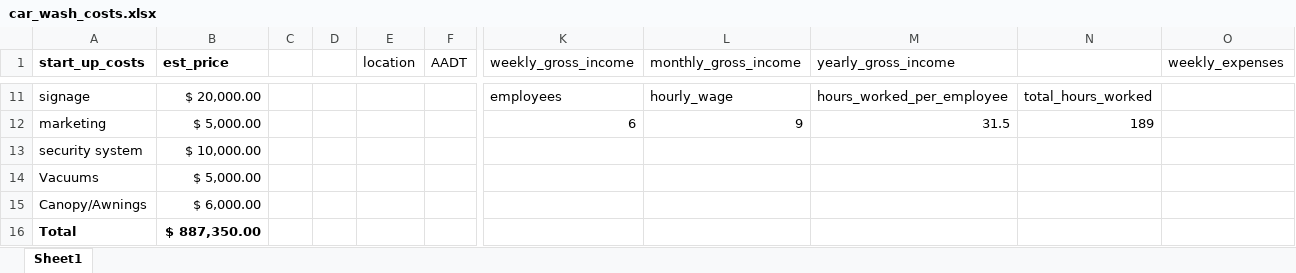
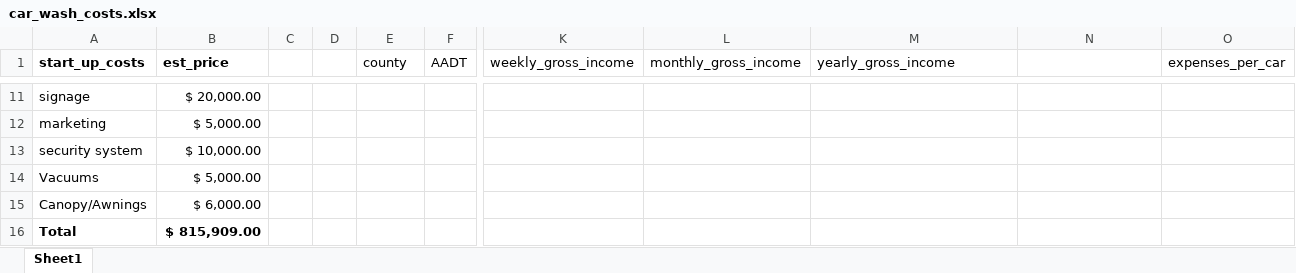
Before and after one commit to evan-r-manon/Car-Wash-Capstone, an Excel workbook: data/car_wash_costs.xlsx, sheet Sheet1, drawn as a sheet; only a part is shown, gaps mark what is left out; values as stored, in another font and other column widths than the file's, no borders; the diff covers the shown part only; the diff names each change by its address in the sheet, - before the commit and + after, or states it on an @@ line.

Commit message:
chose location and created map

```diff
--- a/data/car_wash_costs.xlsx (sheet Sheet1)
+++ b/data/car_wash_costs.xlsx (sheet Sheet1)
-E1: location
+E1: county
-O1: weekly_expenses
+O1: expenses_per_car
-K11 (weekly_gross_income): employees
+K11 (weekly_gross_income): (empty)
-L11 (monthly_gross_income): hourly_wage
+L11 (monthly_gross_income): (empty)
-M11 (yearly_gross_income): hours_worked_per_employee
+M11 (yearly_gross_income): (empty)
-N11: total_hours_worked
+N11: (empty)
-K12 (weekly_gross_income): 6
+K12 (weekly_gross_income): (empty)
-L12 (monthly_gross_income): 9
+L12 (monthly_gross_income): (empty)
-M12 (yearly_gross_income): 31.5
+M12 (yearly_gross_income): (empty)
-N12: 189
+N12: (empty)
-B16 (est_price): $ 887,350.00
+B16 (est_price): $ 815,909.00
```
Also changed, not shown: 31 edited cells elsewhere in this sheet, 9 other files.
